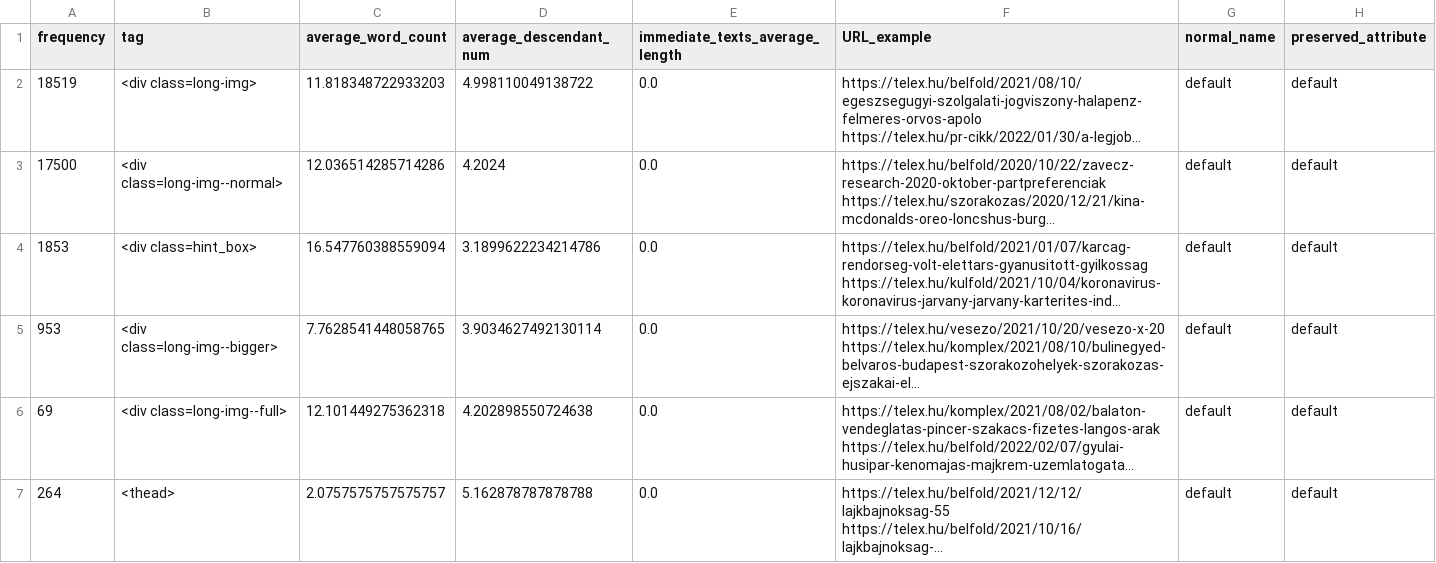
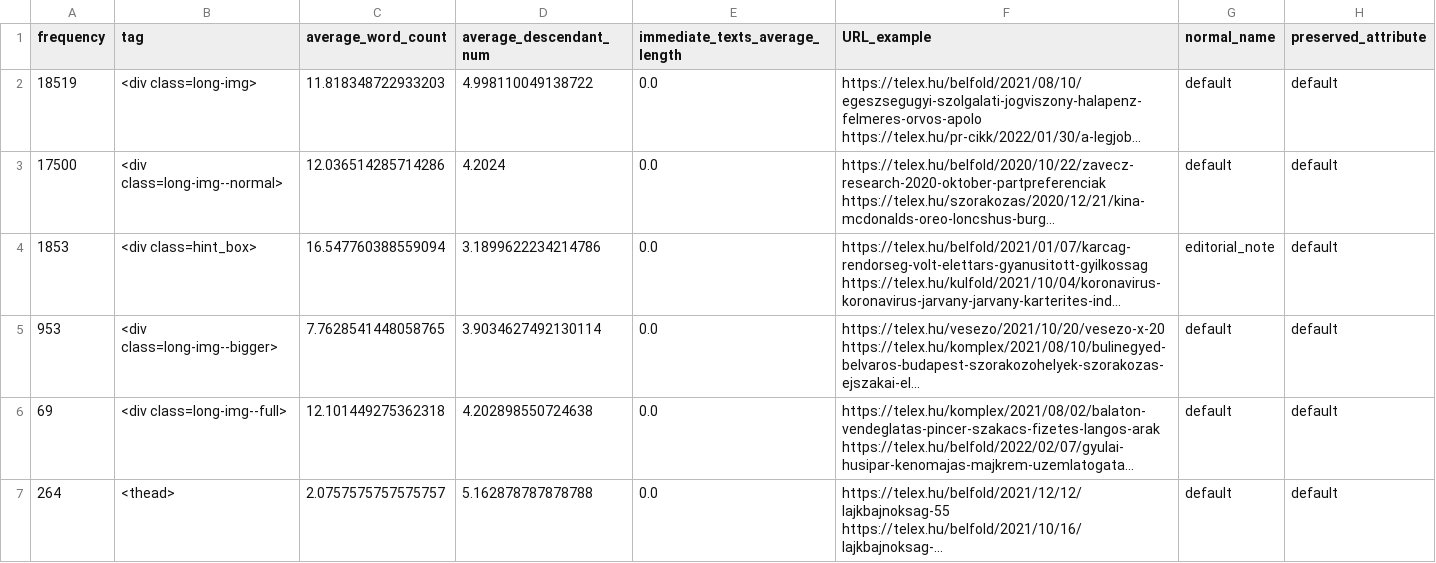
Before and after one commit to ELTE-DH/HTML2TEI, a TSV file: configs/telex/telex_text_tags_normal.tsv, drawn as a sheet; only a part is shown; long unchanged cells end in …; the diff covers the shown part only; the diff names each change by its address in the sheet, - before the commit and + after, or states it on an @@ line.

```diff
--- a/configs/telex/telex_text_tags_normal.tsv
+++ b/configs/telex/telex_text_tags_normal.tsv
-G4 (normal_name): default
+G4 (normal_name): editorial_note
```
Also changed, not shown: 2 edited cells elsewhere in this file, 2 other files.
